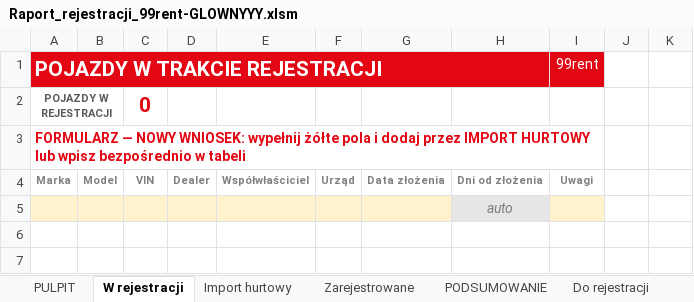
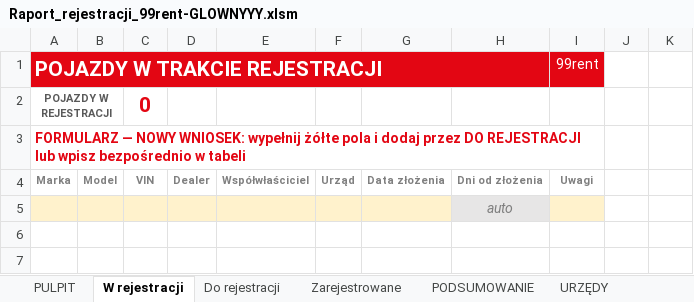
Before and after one commit to figaszewskioskar-ux/plik-rejestracji, an Excel workbook: Raport_rejestracji_99rent-GLOWNYYY.xlsm, sheet W rejestracji, drawn as a sheet; only a part is shown; values as stored, in another font and other column widths than the file's, no borders; charts and pictures and conditional formats not drawn; the diff names each change by its address in the sheet, - before the commit and + after, or states it on an @@ line.

```diff
--- a/Raport_rejestracji_99rent-GLOWNYYY.xlsm (sheet W rejestracji)
+++ b/Raport_rejestracji_99rent-GLOWNYYY.xlsm (sheet W rejestracji)
-sheet tab: Import hurtowy
@@ sheet tab order changed: PULPIT | W rejestracji | Do rejestracji | Zarejestrowane | PODSUMOWANIE | URZĘDY @@
-A3: …dodaj przez IMPORT HURTOWY lub wpisz…
+A3: …dodaj przez DO REJESTRACJI lub wpisz…
```
Also changed, not shown: sheet Do rejestracji, sheet PULPIT, formulas that keep their value, charts or pictures, 3 other files.
